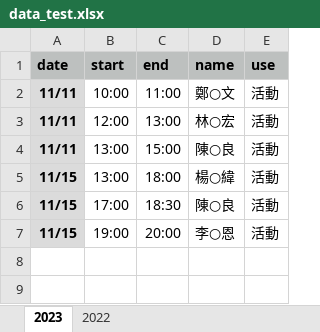
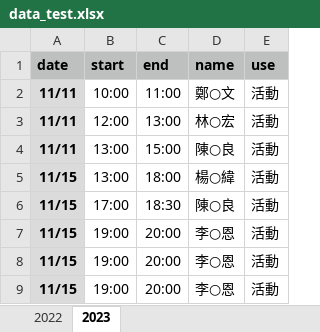
Before and after one commit to Nopeta/einkImager, an Excel workbook: data_test.xlsx, sheet 2023, drawn as a sheet; values as stored, in another font and other column widths than the file's, no borders; the diff names each change by its address in the sheet, - before the commit and + after, or states it on an @@ line.

```diff
--- a/data_test.xlsx (sheet 2023)
+++ b/data_test.xlsx (sheet 2023)
@@ sheet tab order changed: 2022 | 2023 @@
+row 8: 11/15 | 19:00 | 20:00 | 李○恩 | 活動
+row 9: 11/15 | 19:00 | 20:00 | 李○恩 | 活動
```
Also changed, not shown: sheet 2022, 1 other file.
